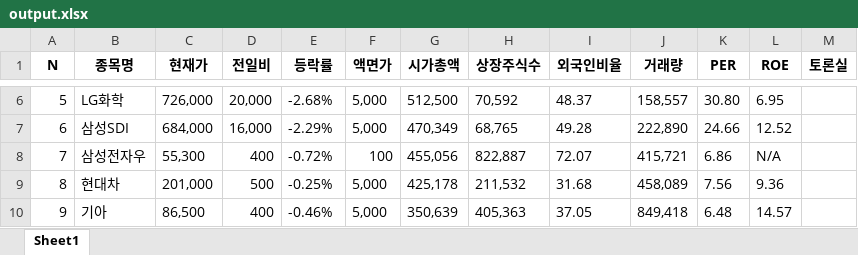
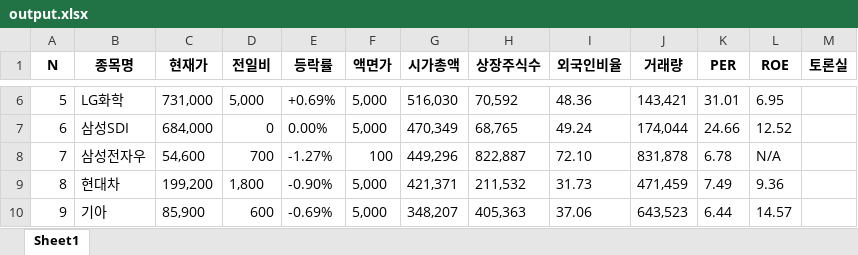
Before and after one commit to sunhjj/oop, an Excel workbook: output.xlsx, sheet Sheet1, drawn as a sheet; only a part is shown, gaps mark what is left out; values as stored, in another font and other column widths than the file's, no borders; the diff covers the shown part only; the diff names each change by its address in the sheet, - before the commit and + after, or states it on an @@ line.

```diff
--- a/output.xlsx (sheet Sheet1)
+++ b/output.xlsx (sheet Sheet1)
-C6 (현재가): 726,000
+C6 (현재가): 731,000
-D6 (전일비): 20,000
+D6 (전일비): 5,000
-E6 (등락률): -2.68%
+E6 (등락률): +0.69%
-G6 (시가총액): 512,500
+G6 (시가총액): 516,030
-I6 (외국인비율): 48.37
+I6 (외국인비율): 48.36
-J6 (거래량): 158,557
+J6 (거래량): 143,421
-K6 (PER): 30.80
+K6 (PER): 31.01
-D7 (전일비): 16,000
+D7 (전일비): 0
-E7 (등락률): -2.29%
+E7 (등락률): 0.00%
-I7 (외국인비율): 49.28
+I7 (외국인비율): 49.24
-J7 (거래량): 222,890
+J7 (거래량): 174,044
-C8 (현재가): 55,300
+C8 (현재가): 54,600
-D8 (전일비): 400
+D8 (전일비): 700
-E8 (등락률): -0.72%
+E8 (등락률): -1.27%
-G8 (시가총액): 455,056
+G8 (시가총액): 449,296
-I8 (외국인비율): 72.07
+I8 (외국인비율): 72.10
-J8 (거래량): 415,721
+J8 (거래량): 831,878
-K8 (PER): 6.86
+K8 (PER): 6.78
-C9 (현재가): 201,000
+C9 (현재가): 199,200
-D9 (전일비): 500
+D9 (전일비): 1,800
-E9 (등락률): -0.25%
+E9 (등락률): -0.90%
-G9 (시가총액): 425,178
+G9 (시가총액): 421,371
-I9 (외국인비율): 31.68
+I9 (외국인비율): 31.73
-J9 (거래량): 458,089
+J9 (거래량): 471,459
-K9 (PER): 7.56
+K9 (PER): 7.49
-C10 (현재가): 86,500
+C10 (현재가): 85,900
-D10 (전일비): 400
+D10 (전일비): 600
-E10 (등락률): -0.46%
+E10 (등락률): -0.69%
-G10 (시가총액): 350,639
+G10 (시가총액): 348,207
-I10 (외국인비율): 37.05
+I10 (외국인비율): 37.06
-J10 (거래량): 849,418
+J10 (거래량): 643,523
-K10 (PER): 6.48
+K10 (PER): 6.44
```
Also changed, not shown: 371 edited cells elsewhere in this sheet, 5 other files.
